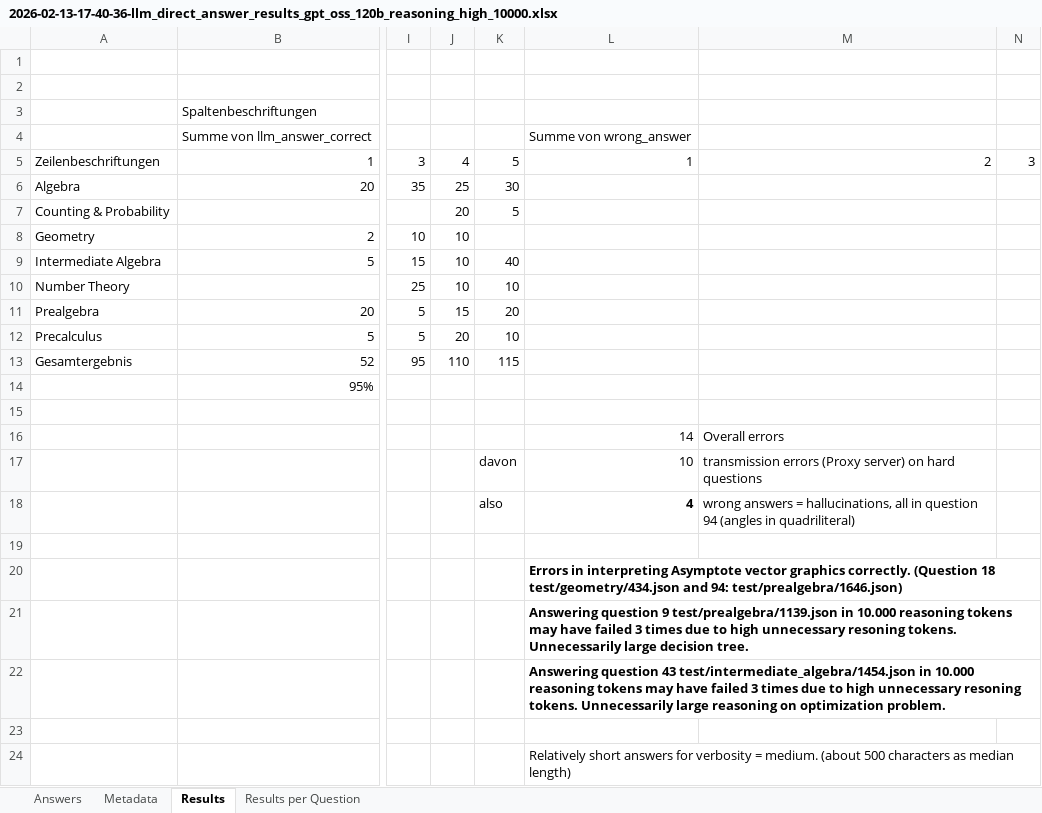
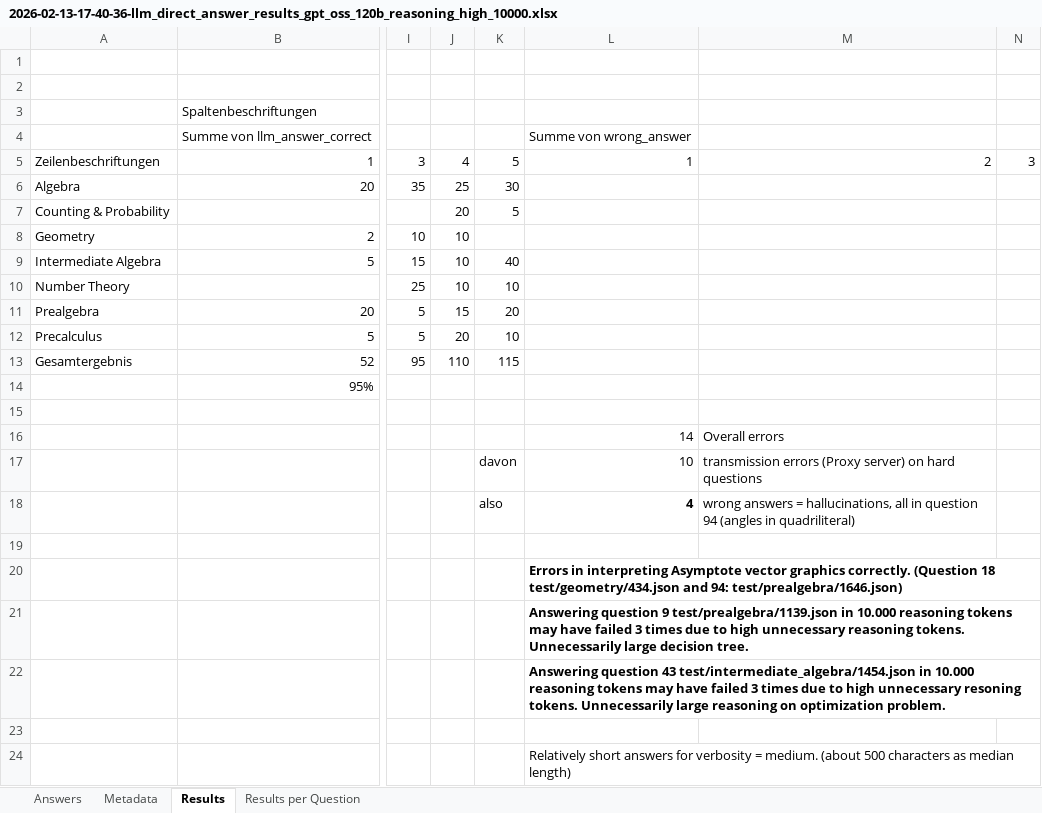
Before and after one commit to ralf-koenig/llms-for-math, an Excel workbook: src/openai_client/2026-02-13-17-40-36-llm_direct_answer_results_gpt_oss_120b_reasoning_high_10000.xlsx, sheet Results, drawn as a sheet; only a part is shown, gaps mark what is left out; values as stored, in another font and other column widths than the file's, no borders; the diff names each change by its address in the sheet, - before the commit and + after, or states it on an @@ line.

Commit message:
updated LLM direct answer results with wrap-up

```diff
--- a/src/openai_client/2026-02-13-17-40-36-llm_direct_answer_results_gpt_oss_120b_reasoning_high_10000.xlsx (sheet Results)
+++ b/src/openai_client/2026-02-13-17-40-36-llm_direct_answer_results_gpt_oss_120b_reasoning_high_10000.xlsx (sheet Results)
-L21: …high unnecessary resoning tokens. Unnecessarily…
+L21: …high unnecessary reasoning tokens. Unnecessarily…
```
Also changed, not shown: src/openai_client/2026-01-27-19-47-00-llm_direct_answer_results_gpt_52_reasoning_none.xlsx, src/openai_client/2026-02-09-20-37-15-llm_direct_answer_results_gpt5_mini_reasoning_high.xlsx, 5 other files.
